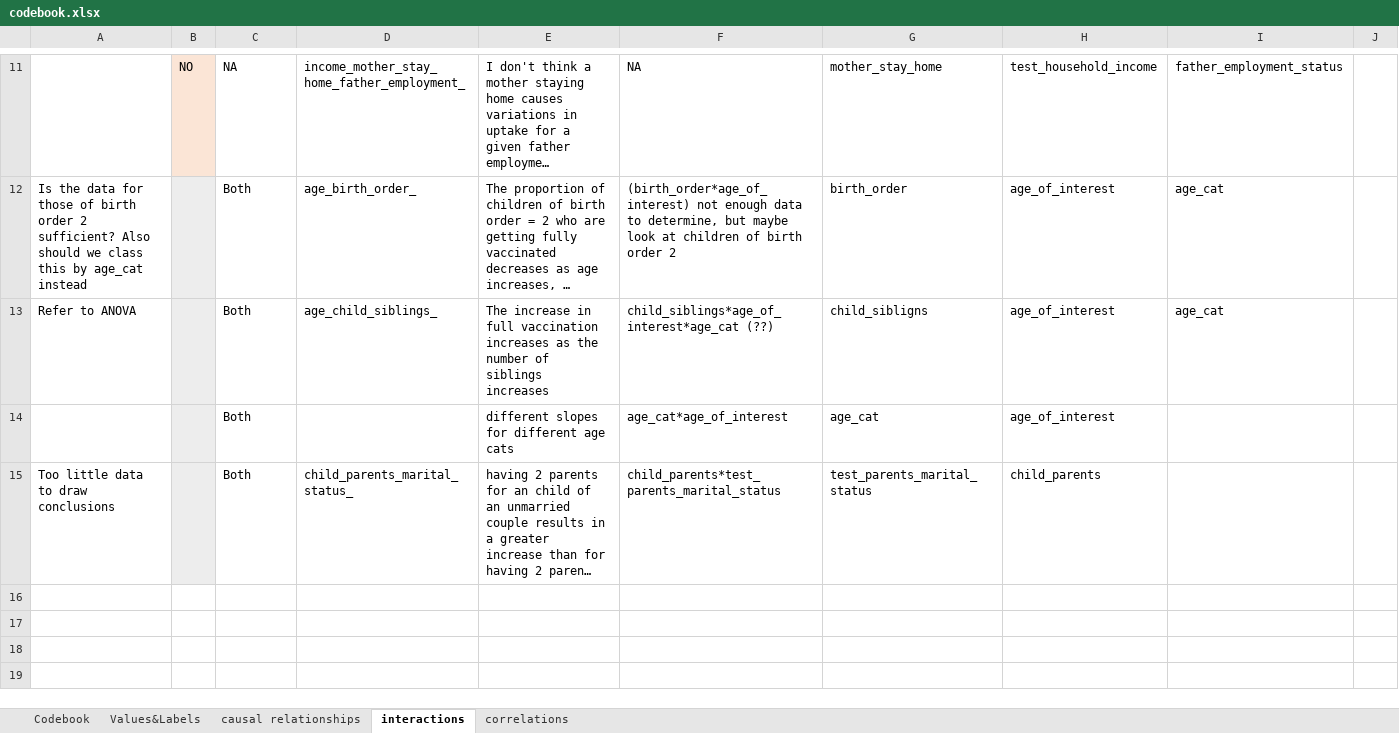
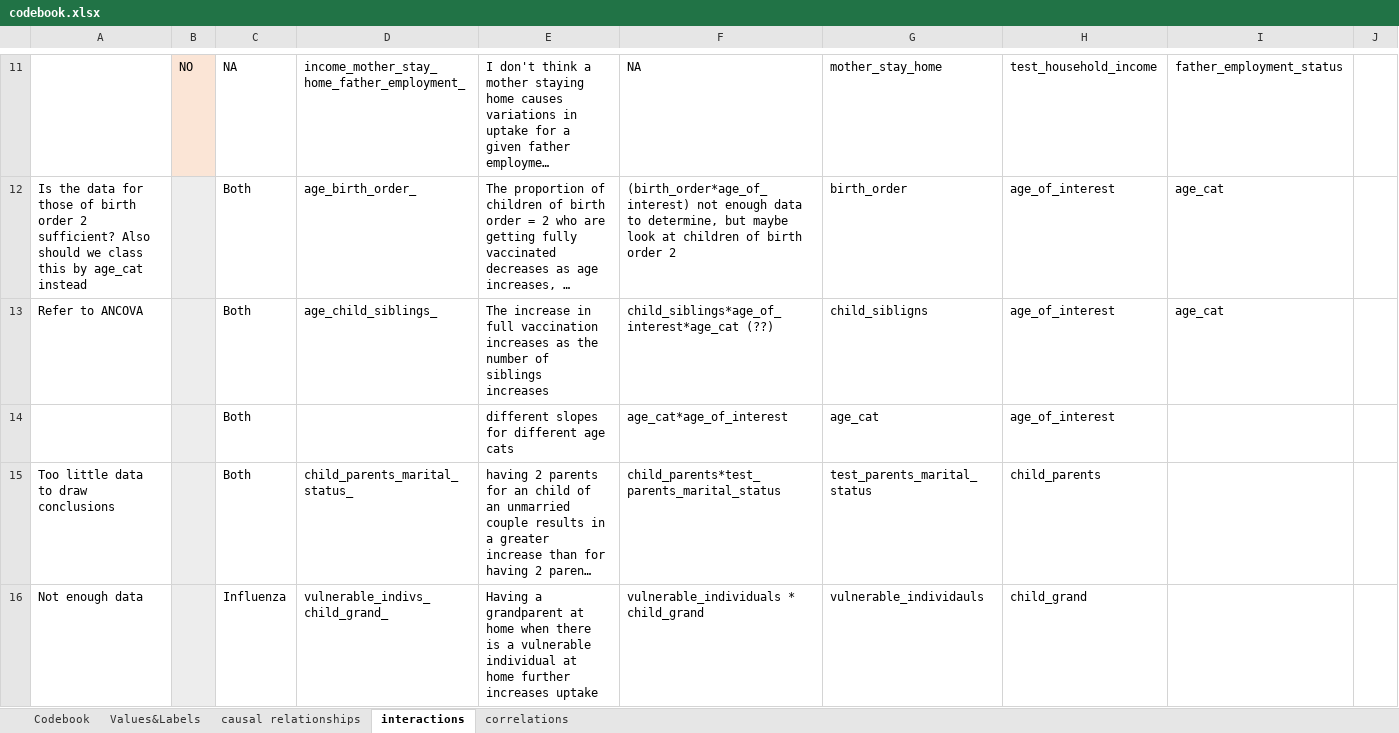
Before and after one commit to tommybobberson/vaccination_uptake_jacsis2023, an Excel workbook: Data/JACSIS2023/processed/codebook.xlsx, sheet interactions, drawn as a sheet; only a part is shown, gaps mark what is left out; long unchanged cells end in …; values as stored, in another font and other column widths than the file's, no borders; the diff covers the shown part only; the diff names each change by its address in the sheet, - before the commit and + after, or states it on an @@ line.

Commit message:
add (05_investigating_interdependence.R) added further plots in investigatin interactions

```diff
--- a/Data/JACSIS2023/processed/codebook.xlsx (sheet interactions)
+++ b/Data/JACSIS2023/processed/codebook.xlsx (sheet interactions)
-A13: Refer to ANOVA
+A13: Refer to ANCOVA
+row 16: Not enough data |  | Influenza | vulnerable_indivs_child_grand_ | Having a grandparent at home when there is a vulnerable individual at home further increases uptake | vulnerable_individuals * child_grand | vulnerable_individauls | child_grand
```
Also changed, not shown: 9 added rows elsewhere in this sheet, sheet causal relationships, 1 other file.
